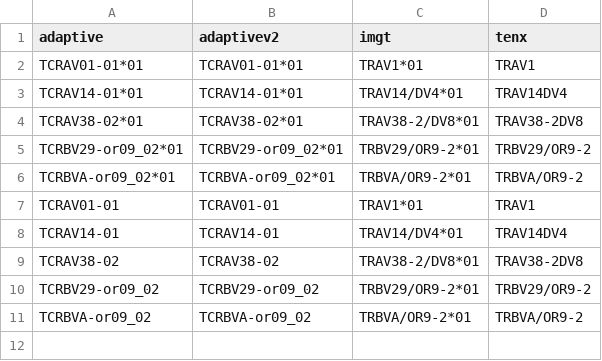
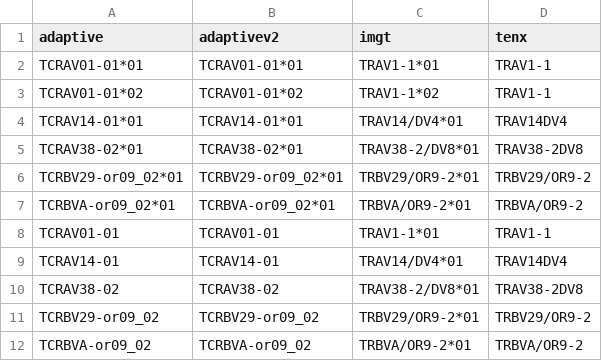
Before and after one commit to seshadrilab/tcrconvertr, a CSV file: inst/extdata/examples/fasta_dir/lookup_from_adaptive.csv, drawn as a sheet; addresses are those after the commit; the diff names each change by its address in the sheet, - before the commit and + after, or states it on an @@ line.

Commit message:
Update example fasta genes for more robust testing

```diff
--- a/inst/extdata/examples/fasta_dir/lookup_from_adaptive.csv
+++ b/inst/extdata/examples/fasta_dir/lookup_from_adaptive.csv
-C2 (imgt): TRAV1*01
+C2 (imgt): TRAV1-1*01
-D2 (tenx): TRAV1
+D2 (tenx): TRAV1-1
+row 3: TCRAV01-01*02 | TCRAV01-01*02 | TRAV1-1*02 | TRAV1-1
-C8 (imgt): TRAV1*01
+C8 (imgt): TRAV1-1*01
-D8 (tenx): TRAV1
+D8 (tenx): TRAV1-1
```
Also changed, not shown: inst/extdata/examples/fasta_dir/lookup.csv, inst/extdata/examples/fasta_dir/lookup_from_tenx.csv, 2 other files.
